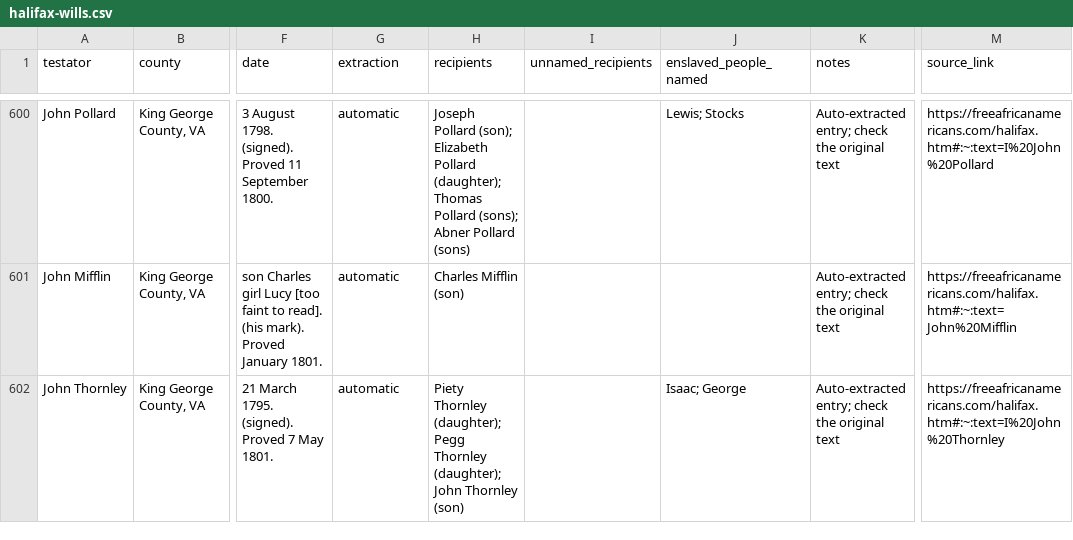
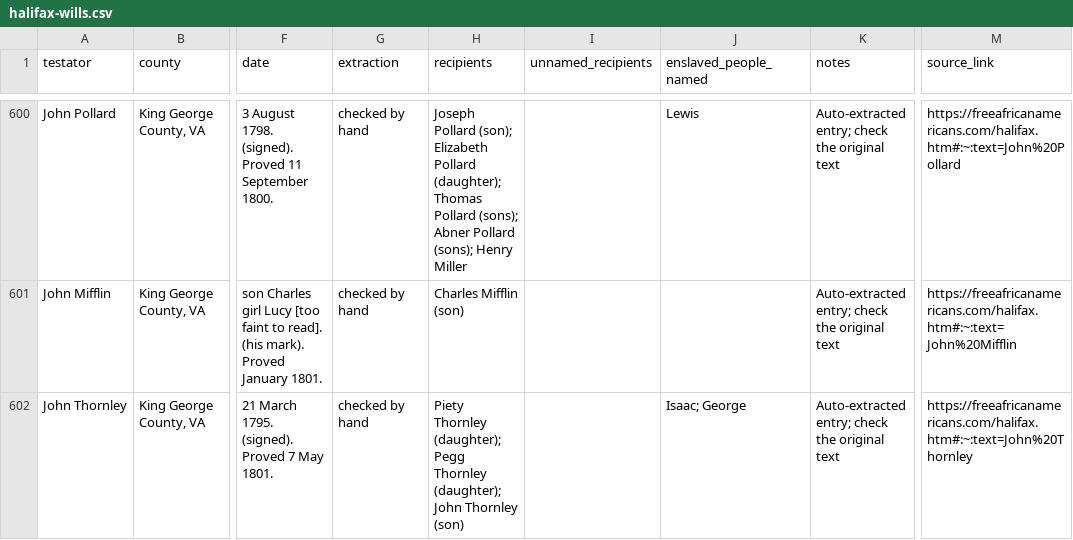
Before and after one commit to SpenceA0831/halifax-wills-index, a CSV file: site/halifax-wills.csv, drawn as a sheet; only a part is shown, gaps mark what is left out; the diff covers the shown part only; the diff names each change by its address in the sheet, - before the commit and + after, or states it on an @@ line.

```diff
--- a/site/halifax-wills.csv
+++ b/site/halifax-wills.csv
-G600:G602 (extraction): automatic
+G600:G602 (extraction): checked by hand
-H600 (recipients): …Abner Pollard (sons)
+H600 (recipients): …Abner Pollard (sons); Henry Miller
-J600 (enslaved_people_named): Lewis; Stocks
+J600 (enslaved_people_named): Lewis
-M600 (source_link): https://freeafricanamericans.com/halifax.htm#:~:text=I%20John%20Pollard
+M600 (source_link): https://freeafricanamericans.com/halifax.htm#:~:text=John%20Pollard
-M602 (source_link): https://freeafricanamericans.com/halifax.htm#:~:text=I%20John%20Thornley
+M602 (source_link): https://freeafricanamericans.com/halifax.htm#:~:text=John%20Thornley
```
Also changed, not shown: 73 edited cells elsewhere in this file, 4 other files.
